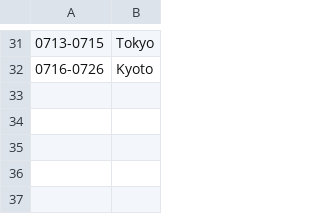
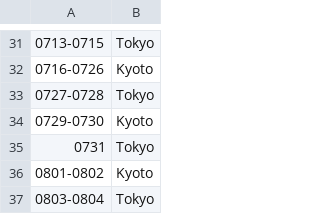
Before and after one commit to pn11/location-grass, a TSV file: data/2019.tsv, drawn as a sheet; only a part is shown, gaps mark what is left out; the diff names each change by its address in the sheet, - before the commit and + after, or states it on an @@ line.

Commit message:
add bootstrap css and data

```diff
--- a/data/2019.tsv
+++ b/data/2019.tsv
+row 33: 0727-0728 | Tokyo
+row 34: 0729-0730 | Kyoto
+row 35: 0731 | Tokyo
+row 36: 0801-0802 | Kyoto
+row 37: 0803-0804 | Tokyo
```
Also changed, not shown: 10 other files.
